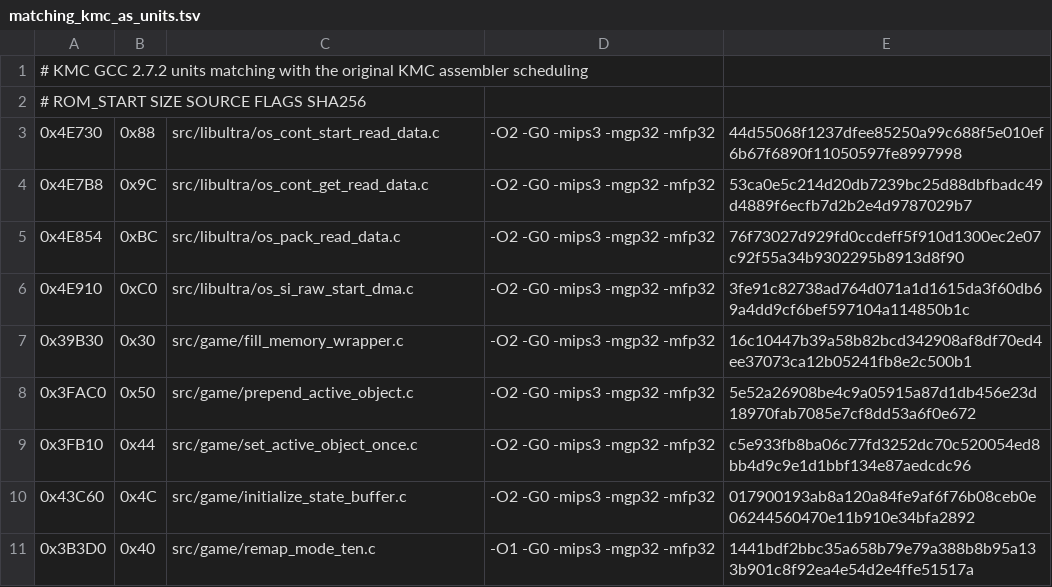
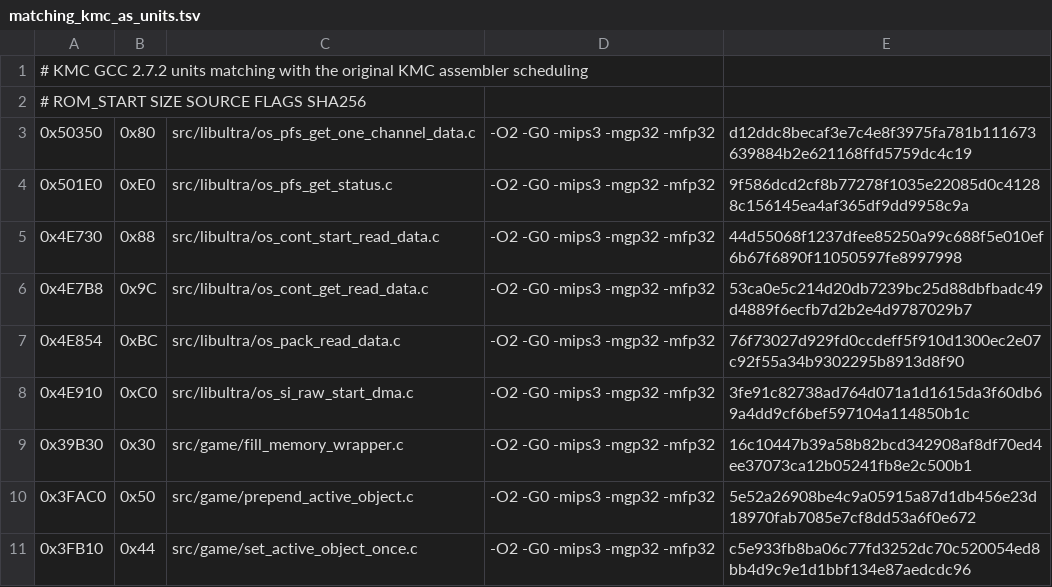
Before and after one commit to TheGh0stShip/Rugrats-Scavenger-Hunt, a TSV file: config/us/matching_kmc_as_units.tsv, drawn as a sheet; only a part is shown; the shorter side is filled out with more unchanged rows.

Commit message:
Match controller pak status routines

```diff
--- a/config/us/matching_kmc_as_units.tsv
+++ b/config/us/matching_kmc_as_units.tsv
@@ -2,2 +2,4 @@
 # ROM_START SIZE SOURCE FLAGS SHA256
+0x50350	0x80	src/libultra/os_pfs_get_one_channel_data.c	-O2 -G0 -mips3 -mgp32 -mfp32	d12ddc8becaf3e7c4e8f3975fa781b111673639884b2e621168ffd5759dc4c19
+0x501E0	0xE0	src/libultra/os_pfs_get_status.c	-O2 -G0 -mips3 -mgp32 -mfp32	9f586dcd2cf8b77278f1035e22085d0c41288c156145ea4af365df9dd9958c9a
 0x4E730	0x88	src/libultra/os_cont_start_read_data.c	-O2 -G0 -mips3 -mgp32 -mfp32	44d55068f1237dfee85250a99c688f5e010ef6b67f6890f11050597fe8997998
```
Also changed, not shown: 5 other files.
